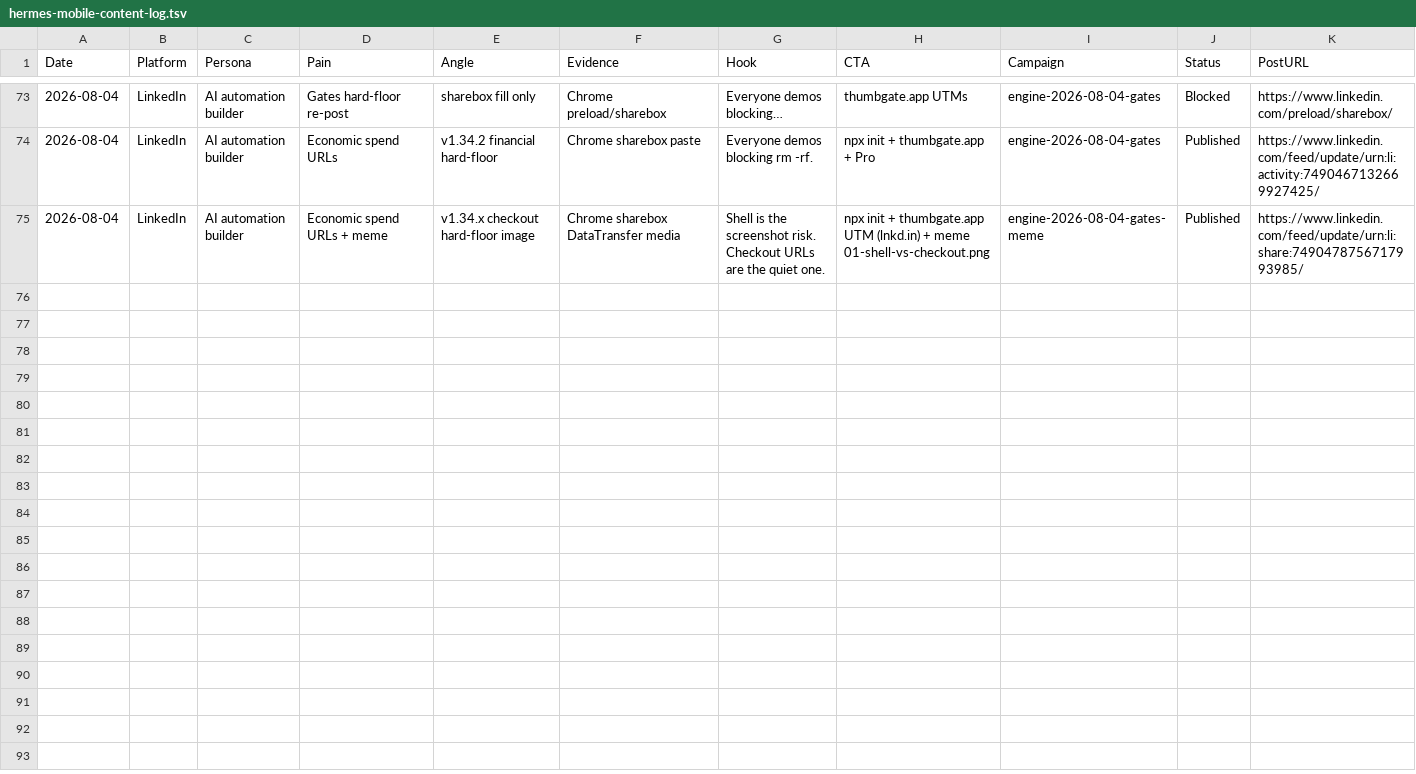
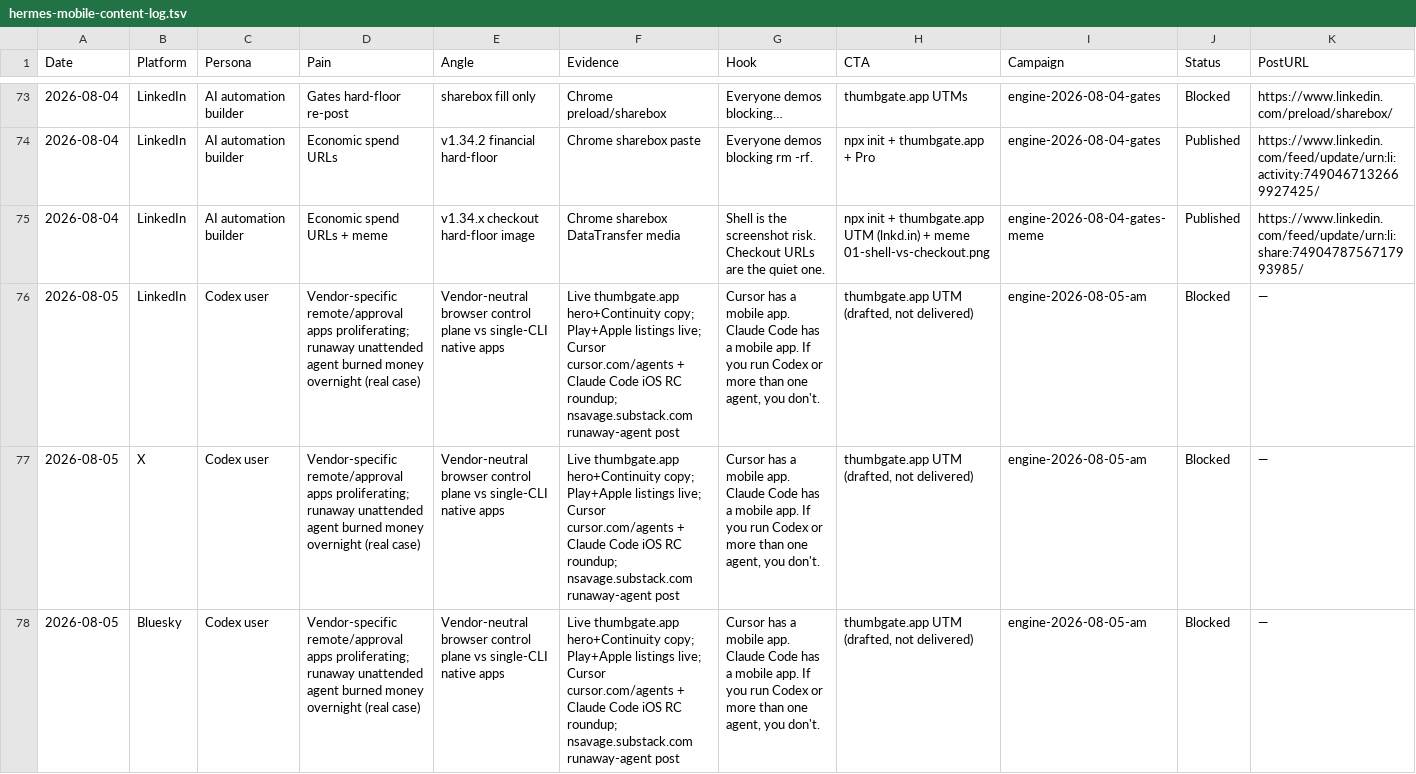
Before and after one commit to IgorGanapolsky/mac-yolo-safeguards, a TSV file: docs/social/hermes-mobile-content-log.tsv, drawn as a sheet; only a part is shown, gaps mark what is left out; rows hold the shown columns only; the diff covers the shown part only; the diff names each change by its address in the sheet, - before the commit and + after, or states it on an @@ line.

```diff
--- a/docs/social/hermes-mobile-content-log.tsv
+++ b/docs/social/hermes-mobile-content-log.tsv
+row 76: 2026-08-05 | LinkedIn | Codex user | Vendor-specific remote/approval apps proliferating; runaway unattended agent burned money overnight (real case) | Vendor-neutral browser control plane vs single-CLI native apps | Live thumbgate.app hero+Continuity copy; Play+Apple listings live; Cursor cursor.com/agents + Claude Code iOS RC roundup; nsavage.substack.com runaway-agent post | Cursor has a mobile app. Claude Code has a mobile app. If you run Codex or more than one agent, you don't. | thumbgate.app UTM (drafted, not delivered) | engine-2026-08-05-am | Blocked | —
+row 77: 2026-08-05 | X | Codex user | Vendor-specific remote/approval apps proliferating; runaway unattended agent burned money overnight (real case) | Vendor-neutral browser control plane vs single-CLI native apps | Live thumbgate.app hero+Continuity copy; Play+Apple listings live; Cursor cursor.com/agents + Claude Code iOS RC roundup; nsavage.substack.com runaway-agent post | Cursor has a mobile app. Claude Code has a mobile app. If you run Codex or more than one agent, you don't. | thumbgate.app UTM (drafted, not delivered) | engine-2026-08-05-am | Blocked | —
+row 78: 2026-08-05 | Bluesky | Codex user | Vendor-specific remote/approval apps proliferating; runaway unattended agent burned money overnight (real case) | Vendor-neutral browser control plane vs single-CLI native apps | Live thumbgate.app hero+Continuity copy; Play+Apple listings live; Cursor cursor.com/agents + Claude Code iOS RC roundup; nsavage.substack.com runaway-agent post | Cursor has a mobile app. Claude Code has a mobile app. If you run Codex or more than one agent, you don't. | thumbgate.app UTM (drafted, not delivered) | engine-2026-08-05-am | Blocked | —
```
Also changed, not shown: 6 added rows elsewhere in this file, 1 other file.
